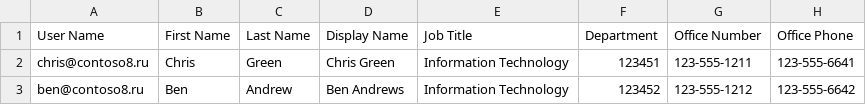
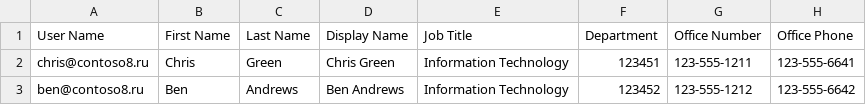
Before and after one commit to irudrus/ExchangeOnline, a CSV file: users.csv, drawn as a sheet; only a part is shown; the diff names each change by its address in the sheet, - before the commit and + after, or states it on an @@ line.

Commit message:
no message

```diff
--- a/users.csv
+++ b/users.csv
-C3 (Last Name): Andrew
+C3 (Last Name): Andrews
```
